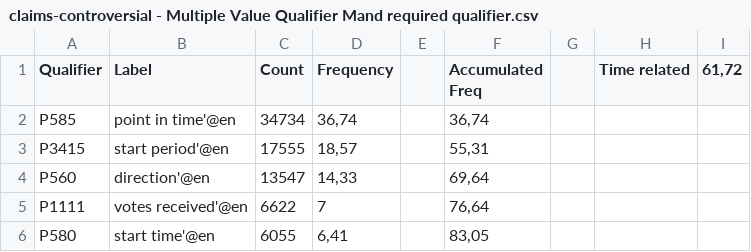
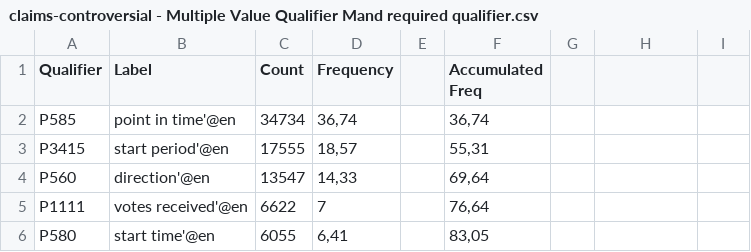
Before and after one commit to versant2612/WD-Profiling, a CSV file: data/claims-controversial - Multiple Value Qualifier Mand required qualifier.csv, drawn as a sheet; only a part is shown.

Commit message:
Update claims-controversial - Multiple Value Qualifier Mand required qualifier.csv

```diff
--- a/data/claims-controversial - Multiple Value Qualifier Mand required qualifier.csv
+++ b/data/claims-controversial - Multiple Value Qualifier Mand required qualifier.csv
@@ -1,2 +1,2 @@
-Qualifier,Label,Count,Frequency,,Accumulated Freq,,Time related,"61,72"
+Qualifier,Label,Count,Frequency,,Accumulated Freq,,,
 P585,point in time'@en,34734,"36,74",,"36,74",,,
```
